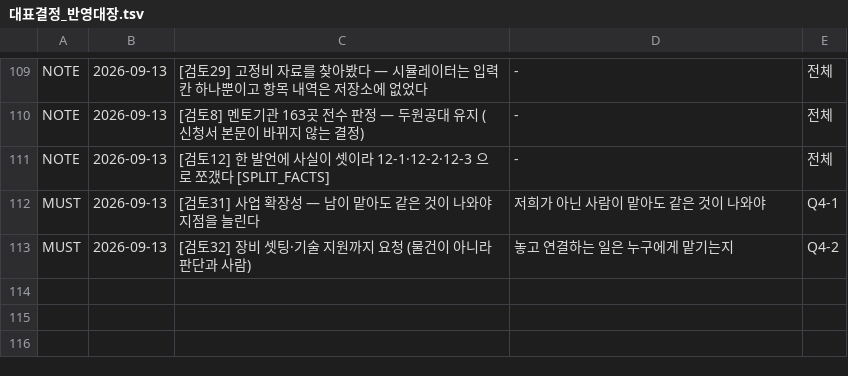
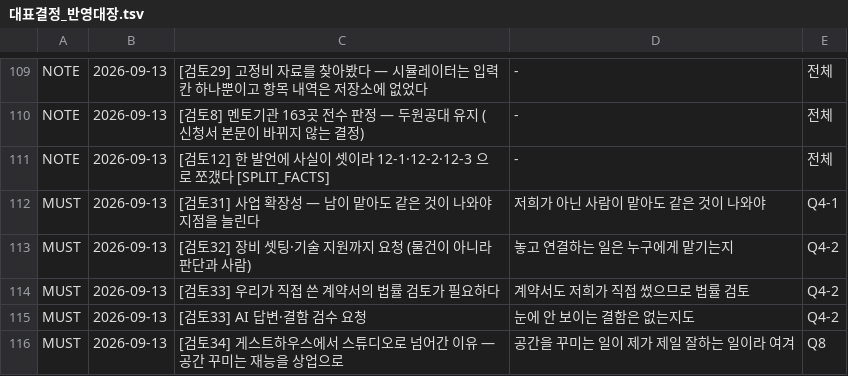
Before and after one commit to gtrddrt7706-cpu/momentedit-site, a TSV file: docs/국가지원금/대표결정_반영대장.tsv, drawn as a sheet; only a part is shown, gaps mark what is left out; the diff names each change by its address in the sheet, - before the commit and + after, or states it on an @@ line.

```diff
--- a/docs/국가지원금/대표결정_반영대장.tsv
+++ b/docs/국가지원금/대표결정_반영대장.tsv
+row 114: MUST | 2026-09-13 | [검토33] 우리가 직접 쓴 계약서의 법률 검토가 필요하다 | 계약서도 저희가 직접 썼으므로 법률 검토 | Q4-2
+row 115: MUST | 2026-09-13 | [검토33] AI 답변·결함 검수 요청 | 눈에 안 보이는 결함은 없는지도 | Q4-2
+row 116: MUST | 2026-09-13 | [검토34] 게스트하우스에서 스튜디오로 넘어간 이유 — 공간 꾸미는 재능을 상업으로 | 공간을 꾸미는 일이 제가 제일 잘하는 일이라 여겨 | Q8
```
Also changed, not shown: 4 other files.
